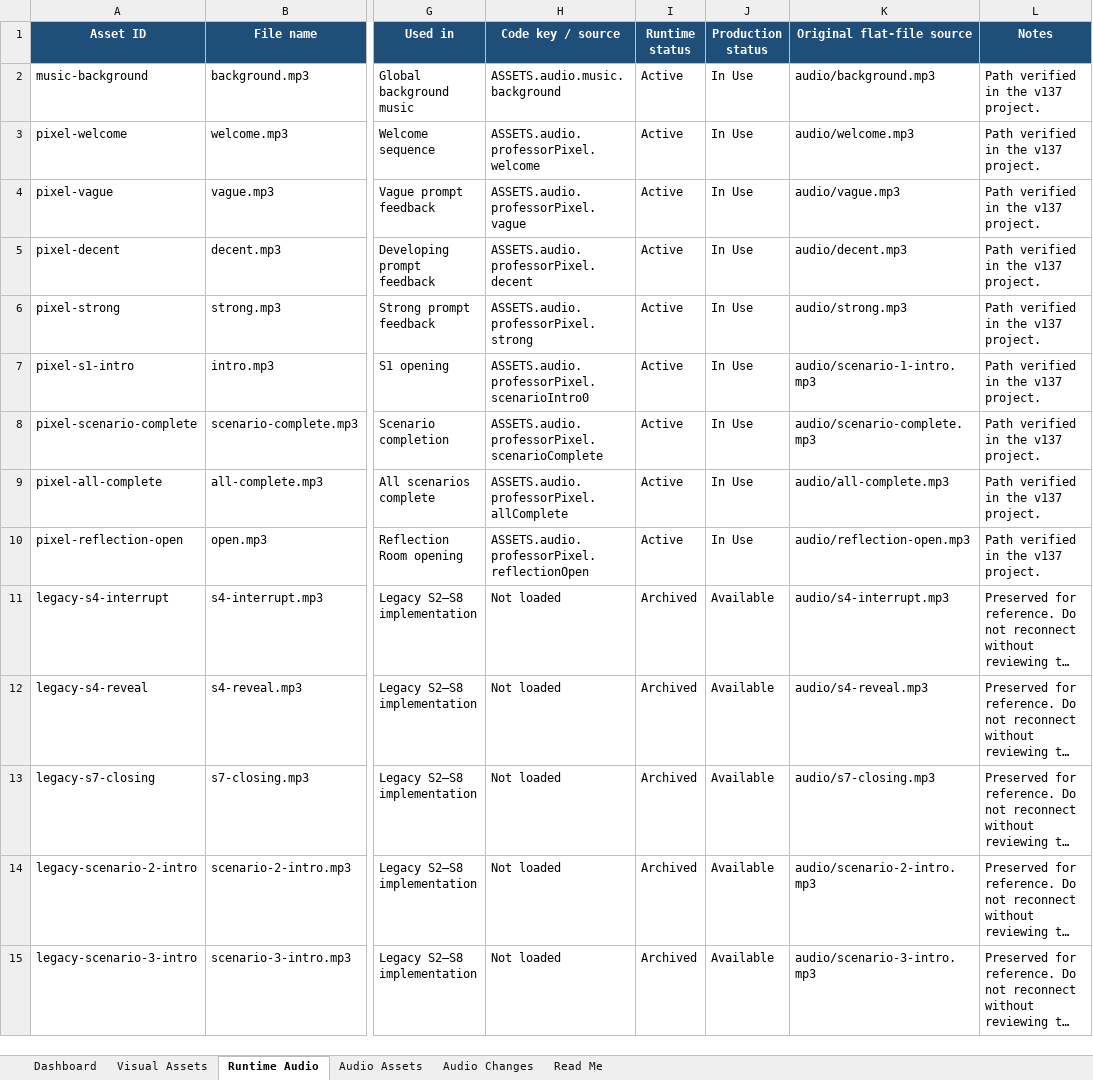
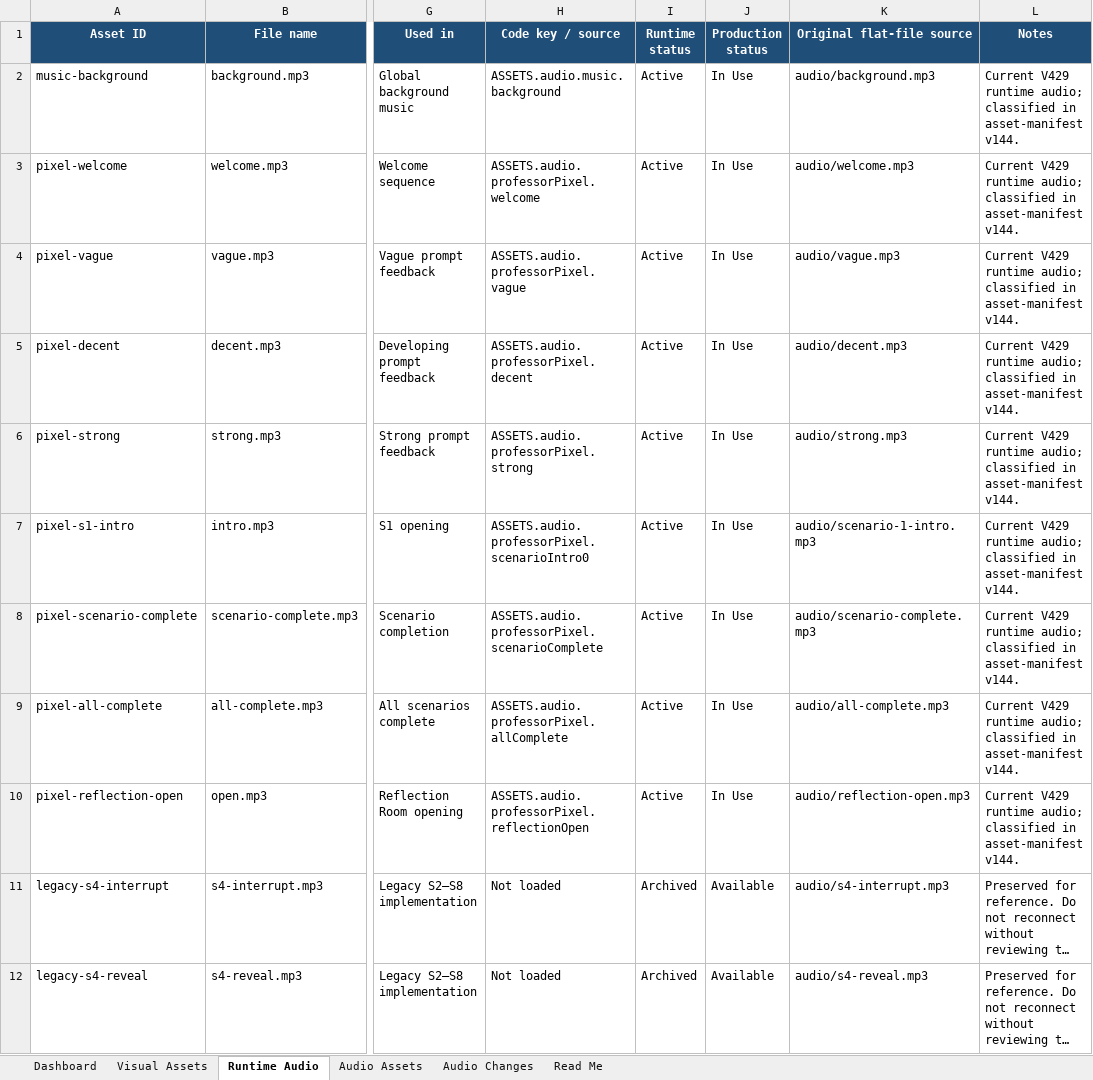
Before and after one commit to Shanel-Locke-Art/AI_Training_For_Educators, an Excel workbook: docs/asset-management/master-asset-tracker.xlsx, sheet Runtime Audio, drawn as a sheet; only a part is shown, gaps mark what is left out; the shorter side is filled out with more unchanged rows; long unchanged cells end in …; values as stored, in another font and other column widths than the file's, no borders; conditional formats not drawn; the diff names each change by its address in the sheet, - before the commit and + after, or states it on an @@ line.

```diff
--- a/docs/asset-management/master-asset-tracker.xlsx (sheet Runtime Audio)
+++ b/docs/asset-management/master-asset-tracker.xlsx (sheet Runtime Audio)
-L2:L10 (Notes): Path verified in the v137 project.
+L2:L10 (Notes): Current V429 runtime audio; classified in asset-manifest v144.
```
Also changed, not shown: sheet Visual Assets, sheet Dashboard, sheet Read Me, docs/asset-management/dialogue-voiceover-tracker.xlsx, docs/asset-management/visual-asset-tracker.xlsx, 12 other files.
